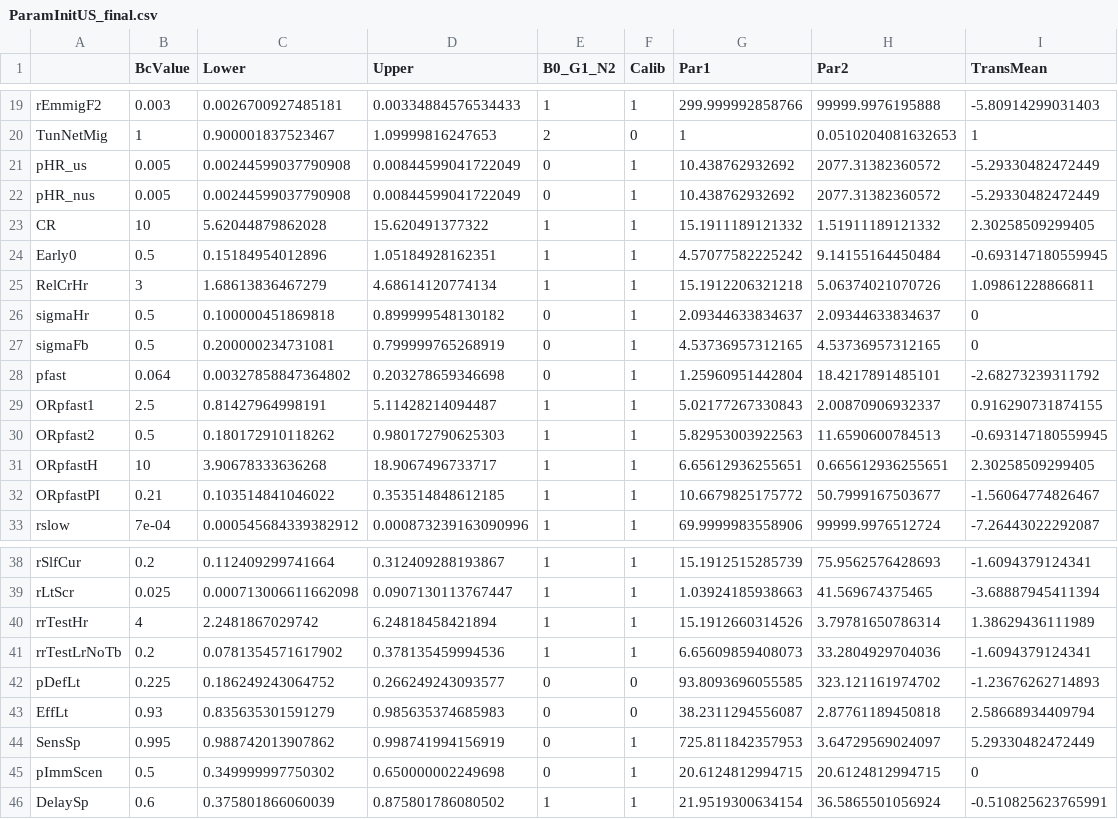
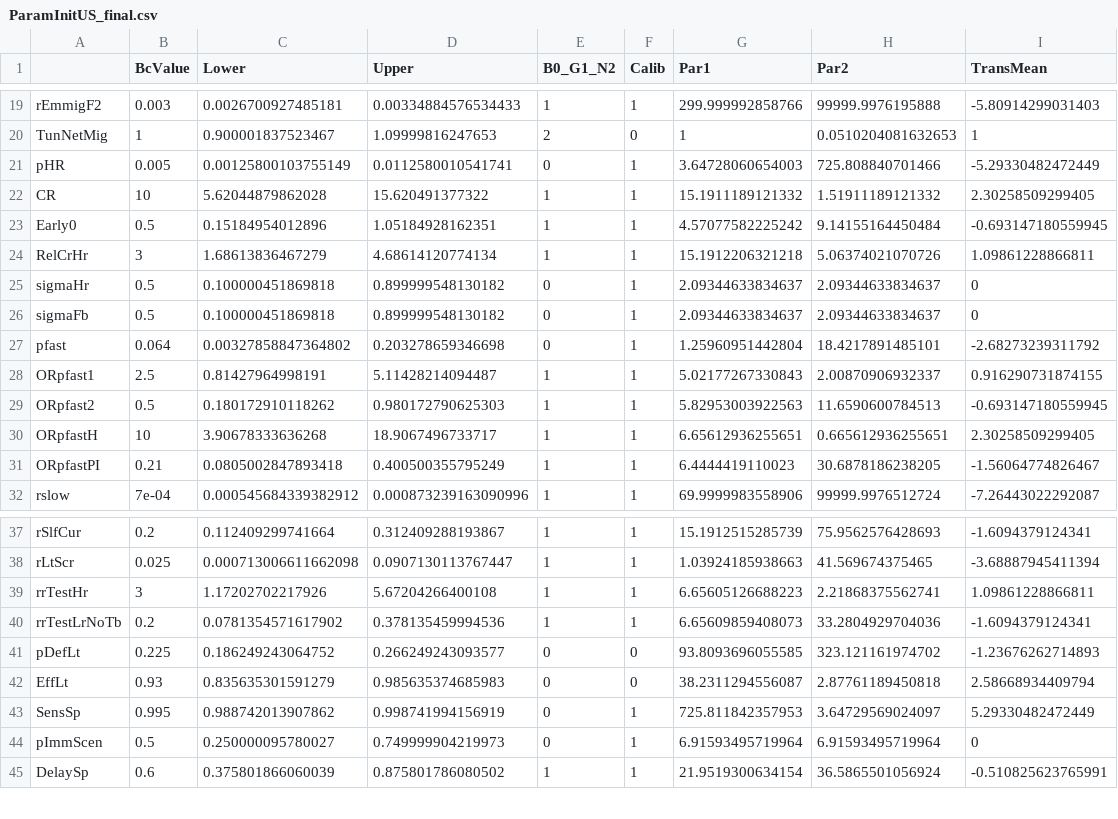
Before and after one commit to PPML/MITUS, a CSV file: inst/extdata/US/ParamInitUS_final.csv, drawn as a sheet; only a part is shown, gaps mark what is left out.

```diff
--- a/inst/extdata/US/ParamInitUS_final.csv
+++ b/inst/extdata/US/ParamInitUS_final.csv
@@ -20,4 +20,3 @@
 "TunNetMig",1,0.900001837523467,1.09999816247653,2,0,1,0.0510204081632653,1
-"pHR_us",0.005,0.00244599037790908,0.00844599041722049,0,1,10.438762932692,2077.31382360572,-5.29330482472449
-"pHR_nus",0.005,0.00244599037790908,0.00844599041722049,0,1,10.438762932692,2077.31382360572,-5.29330482472449
+"pHR",0.005,0.00125800103755149,0.0112580010541741,0,1,3.64728060654003,725.808840701466,-5.29330482472449
 "CR",10,5.62044879862028,15.620491377322,1,1,15.1911189121332,1.51911189121332,2.30258509299405
@@ -26,3 +25,3 @@
 "sigmaHr",0.5,0.100000451869818,0.899999548130182,0,1,2.09344633834637,2.09344633834637,0
-"sigmaFb",0.5,0.200000234731081,0.799999765268919,0,1,4.53736957312165,4.53736957312165,0
+"sigmaFb",0.5,0.100000451869818,0.899999548130182,0,1,2.09344633834637,2.09344633834637,0
 "pfast",0.064,0.00327858847364802,0.203278659346698,0,1,1.25960951442804,18.4217891485101,-2.68273239311792
@@ -31,3 +30,3 @@
 "ORpfastH",10,3.90678333636268,18.9067496733717,1,1,6.65612936255651,0.665612936255651,2.30258509299405
-"ORpfastPI",0.21,0.103514841046022,0.353514848612185,1,1,10.6679825175772,50.7999167503677,-1.56064774826467
+"ORpfastPI",0.21,0.0805002847893418,0.400500355795249,1,1,6.4444419110023,30.6878186238205,-1.56064774826467
 "rslow",7e-04,0.000545684339382912,0.000873239163090996,1,1,69.9999983558906,99999.9976512724,-7.26443022292087
@@ -39,3 +38,3 @@
 "rLtScr",0.025,0.000713006611662098,0.0907130113767447,1,1,1.03924185938663,41.569674375465,-3.68887945411394
-"rrTestHr",4,2.2481867029742,6.24818458421894,1,1,15.1912660314526,3.79781650786314,1.38629436111989
+"rrTestHr",3,1.17202702217926,5.67204266400108,1,1,6.65605126688223,2.21868375562741,1.09861228866811
 "rrTestLrNoTb",0.2,0.0781354571617902,0.378135459994536,1,1,6.65609859408073,33.2804929704036,-1.6094379124341
@@ -44,3 +43,3 @@
 "SensSp",0.995,0.988742013907862,0.998741994156919,0,1,725.811842357953,3.64729569024097,5.29330482472449
-"pImmScen",0.5,0.349999997750302,0.650000002249698,0,1,20.6124812994715,20.6124812994715,0
+"pImmScen",0.5,0.250000095780027,0.749999904219973,0,1,6.91593495719964,6.91593495719964,0
 "DelaySp",0.6,0.375801866060039,0.875801786080502,1,1,21.9519300634154,36.5865501056924,-0.510825623765991
```
Also changed, not shown: inst/extdata/US/ParamInitUS.csv, 6 other files.
